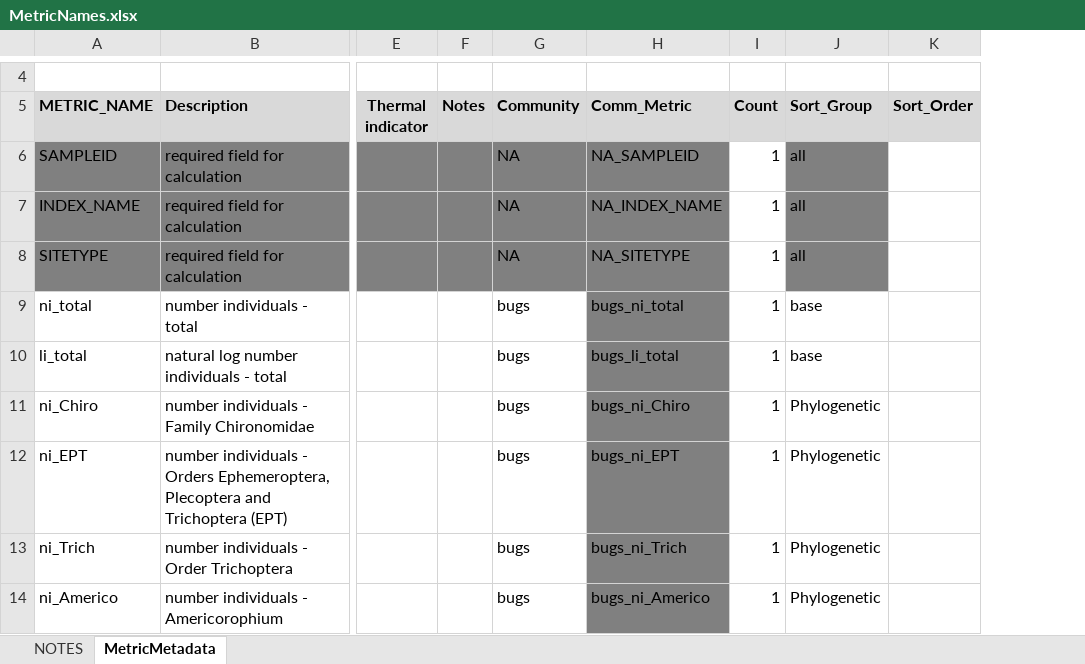
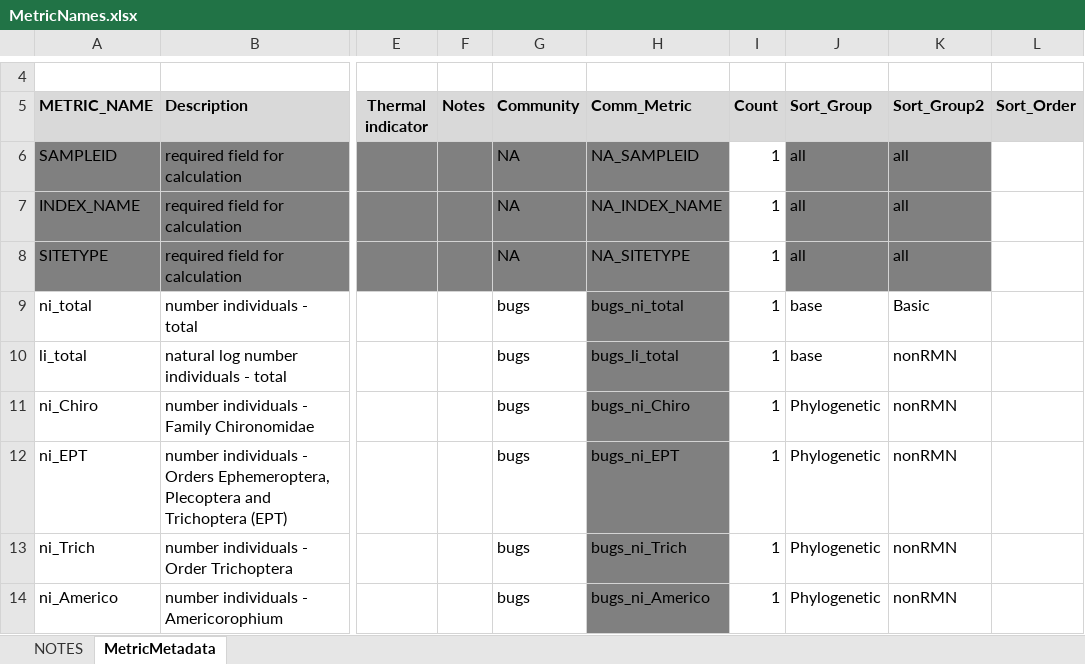
Before and after one commit to leppott/BioMonTools, an Excel workbook: inst/extdata/MetricNames.xlsx, sheet MetricMetadata, drawn as a sheet; only a part is shown, gaps mark what is left out; values as stored, in another font and other column widths than the file's, no borders; the diff names each change by its address in the sheet, - before the commit and + after, or states it on an @@ line.

```diff
--- a/inst/extdata/MetricNames.xlsx (sheet MetricMetadata)
+++ b/inst/extdata/MetricNames.xlsx (sheet MetricMetadata)
+column K (Sort_Group2), rows 6-14: all | all | all | Basic | nonRMN | nonRMN | nonRMN | nonRMN | nonRMN
```
Also changed, not shown: sheet NOTES, 15 other files.
